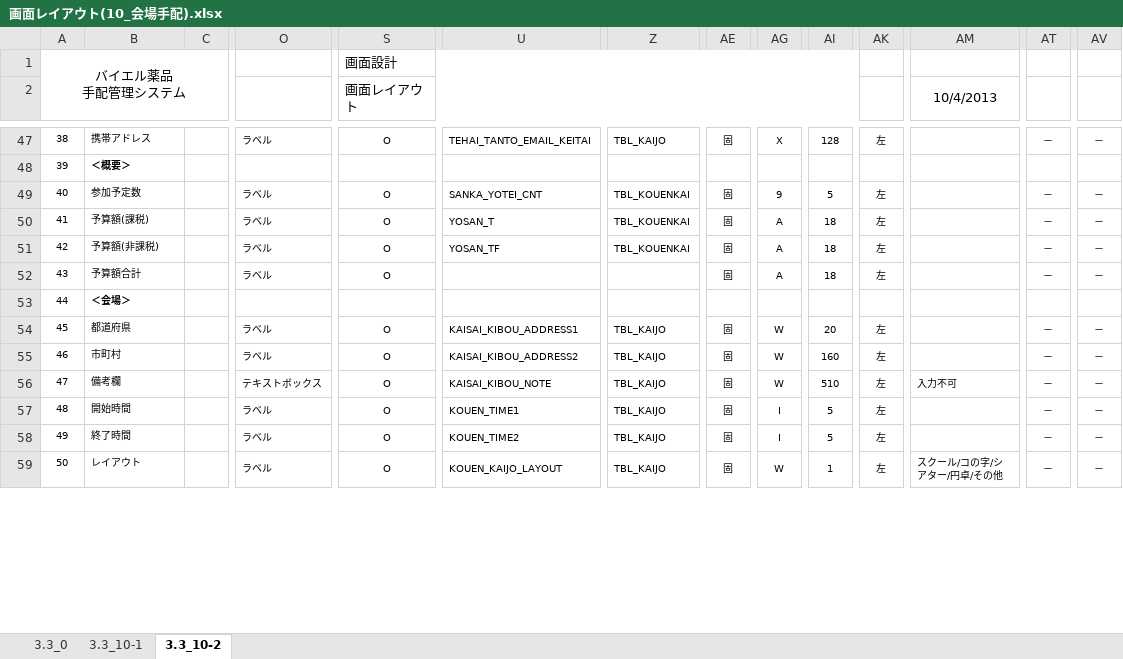
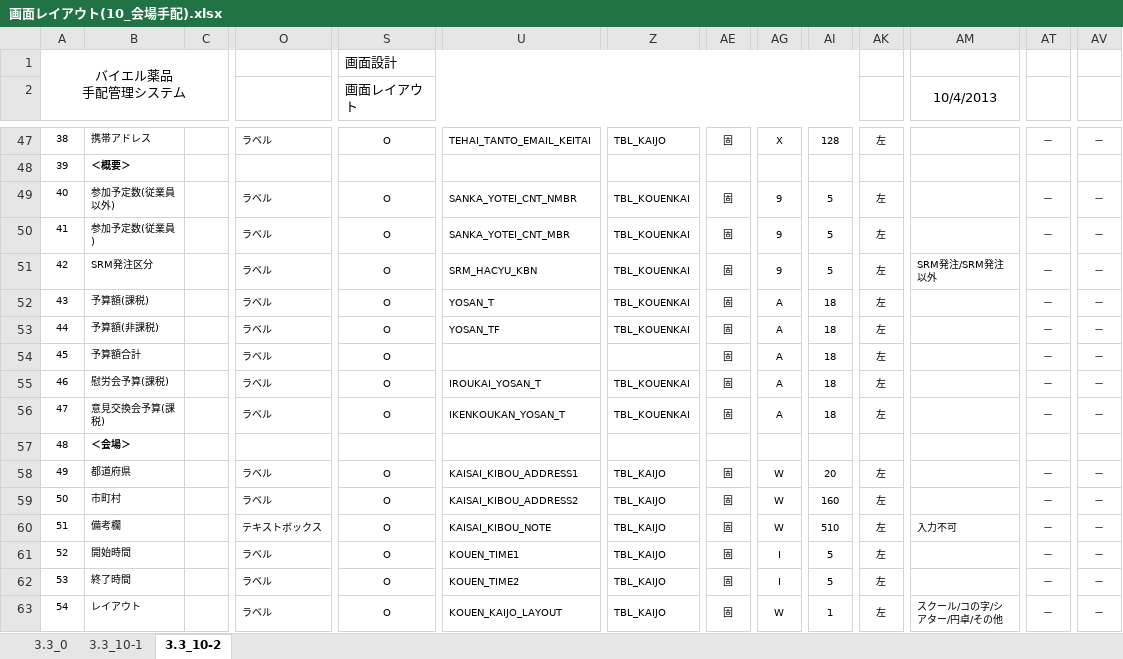
Before and after one commit to MakoYamada/pj_monolith, an Excel workbook: 20 開発資料/02.画面、帳票設計/画面レイアウト(10_会場手配).xlsx, sheet 3.3_10-2, drawn as a sheet; only a part is shown, gaps mark what is left out; values as stored, in another font and other column widths than the file's, no borders; addresses are those after the commit; rows hold the shown columns only; the diff covers the shown part only; the diff names each change by its address in the sheet, - before the commit and + after, or states it on an @@ line.

```diff
--- a/20 開発資料/02.画面、帳票設計/画面レイアウト(10_会場手配).xlsx (sheet 3.3_10-2)
+++ b/20 開発資料/02.画面、帳票設計/画面レイアウト(10_会場手配).xlsx (sheet 3.3_10-2)
+row 49: 40 | 参加予定数(従業員以外) |  | ラベル | O | SANKA_YOTEI_CNT_NMBR | TBL_KOUENKAI | 固 | 9 | 5 | 左 |  | － | －
@@ column A renumbered from row 50 down @@
-B50: 参加予定数
+B50: 参加予定数(従業員)
-U50: SANKA_YOTEI_CNT
+U50: SANKA_YOTEI_CNT_MBR
+row 51: 42 | SRM発注区分 |  | ラベル | O | SRM_HACYU_KBN | TBL_KOUENKAI | 固 | 9 | 5 | 左 | SRM発注/SRM発注以外 | － | －
+row 55: 46 | 慰労会予算(課税) |  | ラベル | O | IROUKAI_YOSAN_T | TBL_KOUENKAI | 固 | A | 18 | 左 |  | － | －
+row 56: 47 | 意見交換会予算(課税) |  | ラベル | O | IKENKOUKAN_YOSAN_T | TBL_KOUENKAI | 固 | A | 18 | 左 |  | － | －
```
Also changed, not shown: 35 added rows, 18 edited cells and cell formats elsewhere in this sheet, charts or pictures.
